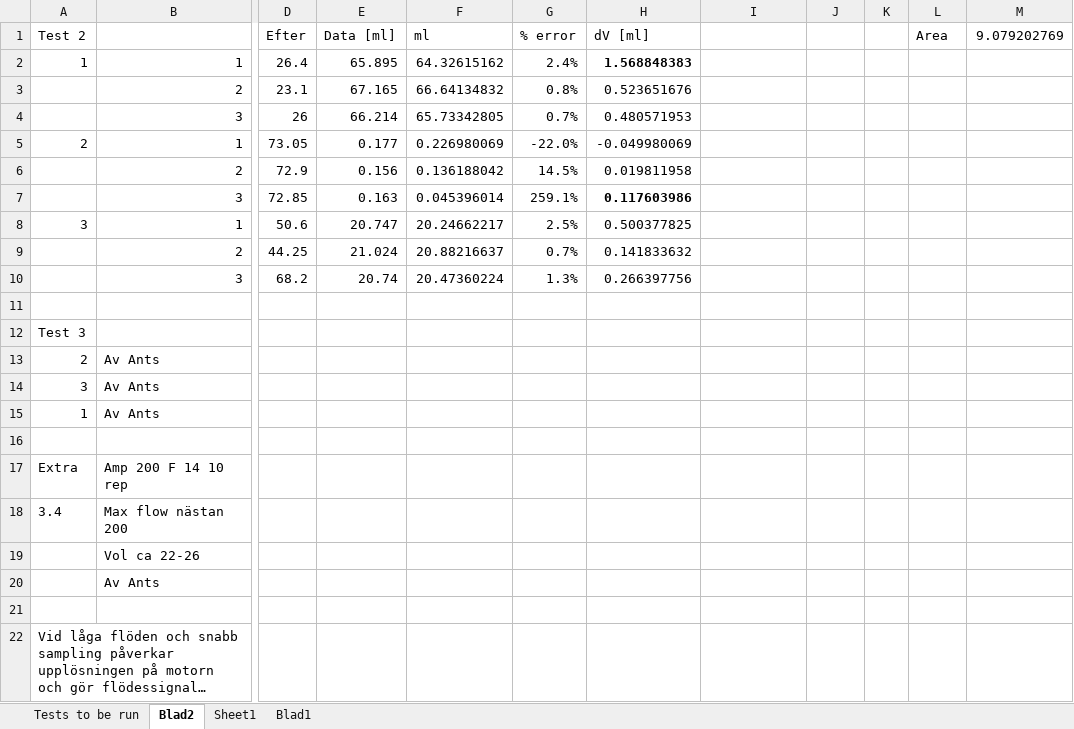
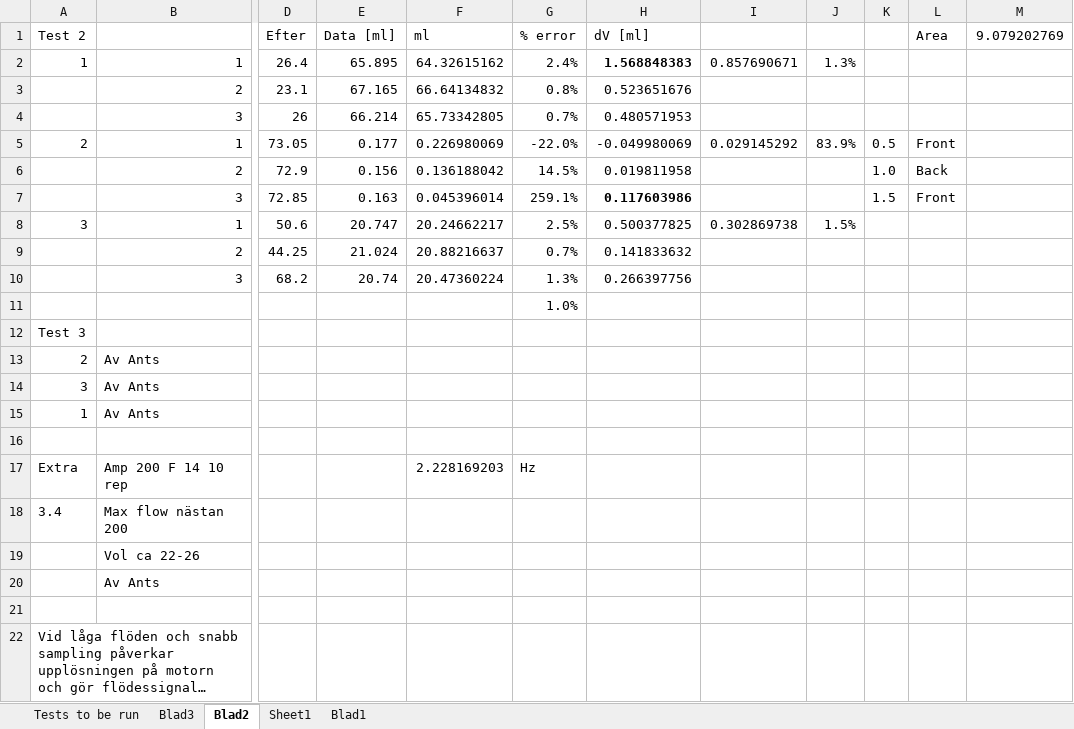
Before and after one commit to FreddanK/FlowCalibrationUserInterface, an Excel workbook: VerificationData/TestingDescription.xlsx, sheet Blad2, drawn as a sheet; only a part is shown, gaps mark what is left out; long unchanged cells end in …; values as stored, in another font and other column widths than the file's, no borders; the diff names each change by its address in the sheet, - before the commit and + after, or states it on an @@ line.

Commit message:
Add matlab error and std analysis

```diff
--- a/VerificationData/TestingDescription.xlsx (sheet Blad2)
+++ b/VerificationData/TestingDescription.xlsx (sheet Blad2)
+sheet tab: Blad3
-I2: (empty)
+I2: 0.857690671
-J2: (empty)
+J2: 1.3%
-I5: (empty)
+I5: 0.029145292
-J5: (empty)
+J5: 83.9%
-K5: (empty)
+K5: 0.5
-L5 (Area): (empty)
+L5 (Area): Front
-K6: (empty)
+K6: 1.0
-L6 (Area): (empty)
+L6 (Area): Back
-K7: (empty)
+K7: 1.5
-L7 (Area): (empty)
+L7 (Area): Front
-I8: (empty)
+I8: 0.302869738
-J8: (empty)
+J8: 1.5%
-G11 (% error): (empty)
+G11 (% error): 1.0%
-F17 (ml): (empty)
+F17 (ml): 2.228169203
-G17 (% error): (empty)
+G17 (% error): Hz
```
Also changed, not shown: 25 other files.
